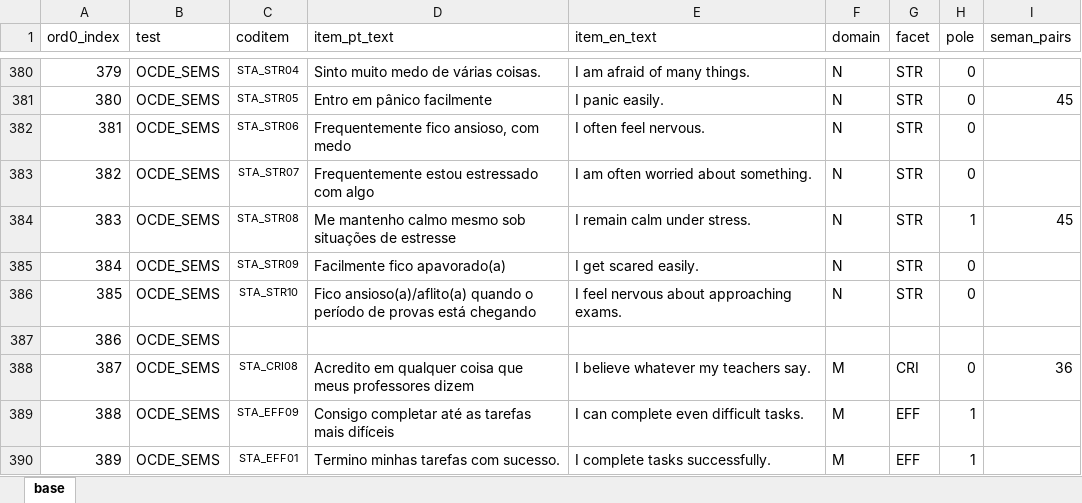
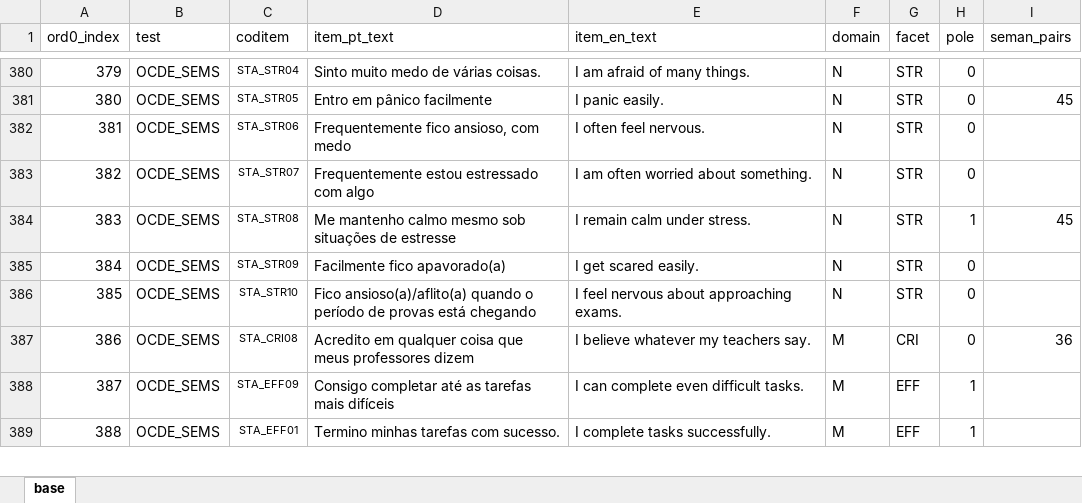
Before and after one commit to rprimi/colB5BERT, an Excel workbook: data/base_itens.xlsx, sheet base, drawn as a sheet; only a part is shown, gaps mark what is left out; values as stored, in another font and other column widths than the file's, no borders; removed rows and columns are numbered as before the commit, all else as after; the diff names each change by its address in the sheet, - before the commit and + after, or states it on an @@ line.

Commit message:
base

```diff
--- a/data/base_itens.xlsx (sheet base)
+++ b/data/base_itens.xlsx (sheet base)
-row 387: 386 | OCDE_SEMS
@@ column A (ord0_index) renumbered from row 387 down @@
```
